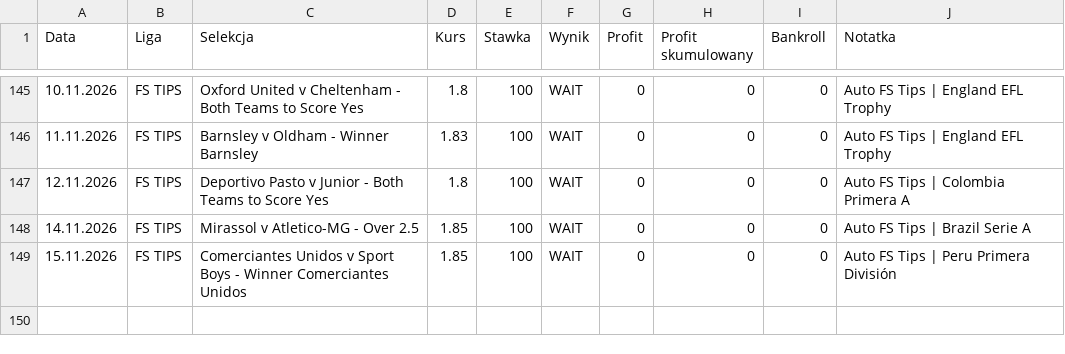
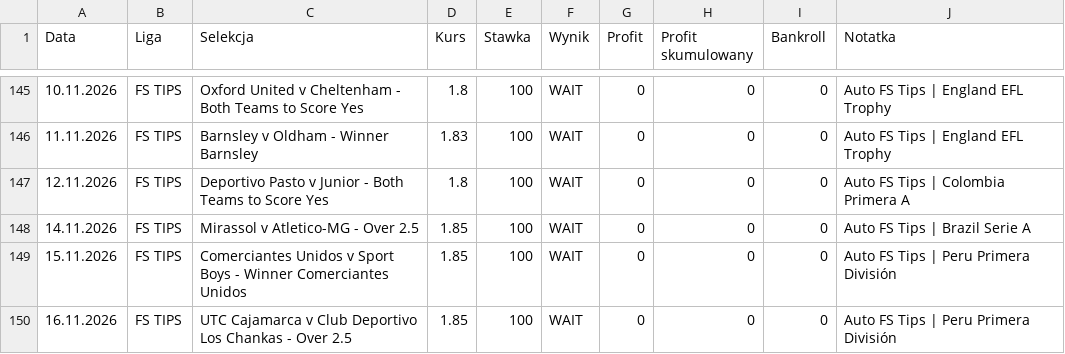
Before and after one commit to Octagon93/Bet_Tracker, a CSV file: bets_data.csv, drawn as a sheet; only a part is shown, gaps mark what is left out.

```diff
--- a/bets_data.csv
+++ b/bets_data.csv
@@ -149 +149,2 @@ Data,Liga,Selekcja,Kurs,Stawka,Wynik,Profit,Profit skumulowany,Bankroll,Notatka
 15.11.2026,FS TIPS,Comerciantes Unidos v Sport Boys - Winner Comerciantes Unidos,1.85,100,WAIT,0,0,0,Auto FS Tips | Peru Primera División
+16.11.2026,FS TIPS,UTC Cajamarca v Club Deportivo Los Chankas - Over 2.5,1.85,100,WAIT,0,0,0,Auto FS Tips | Peru Primera División
```
